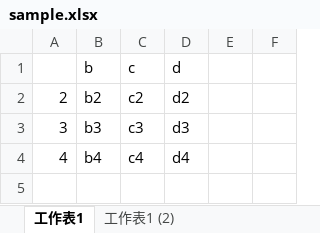
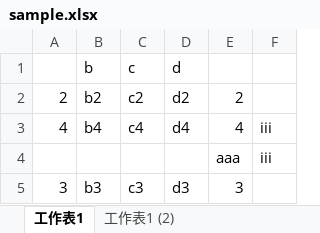
Before and after one commit to flakebug/heydude, an Excel workbook: heydude_master/heydude/bin/Debug/sample.xlsx, sheet 工作表1, drawn as a sheet; values as stored, in another font and other column widths than the file's, no borders; removed rows and columns are numbered as before the commit, all else as after; the diff names each change by its address in the sheet, - before the commit and + after, or states it on an @@ line.

```diff
--- a/heydude_master/heydude/bin/Debug/sample.xlsx (sheet 工作表1)
+++ b/heydude_master/heydude/bin/Debug/sample.xlsx (sheet 工作表1)
-E2: (empty)
+E2: 2
+row 3: 4 | b4 | c4 | d4 | 4 | iii
+row 4:  |  |  |  | aaa | iii
-E5: (empty)
+E5: 3
-row 4: 4 | b4 | c4 | d4
```
Also changed, not shown: sheet 工作表1 (2), formulas that keep their value, heydude_master/heydude/bin/Debug/output.xlsx, 47 other files.
